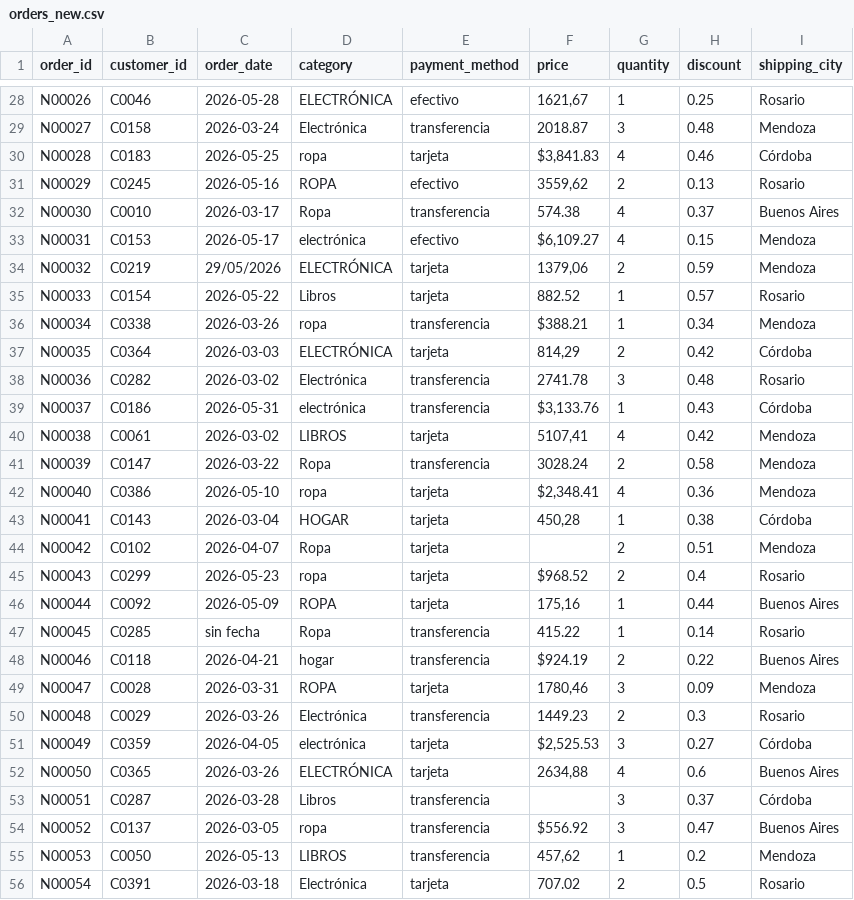
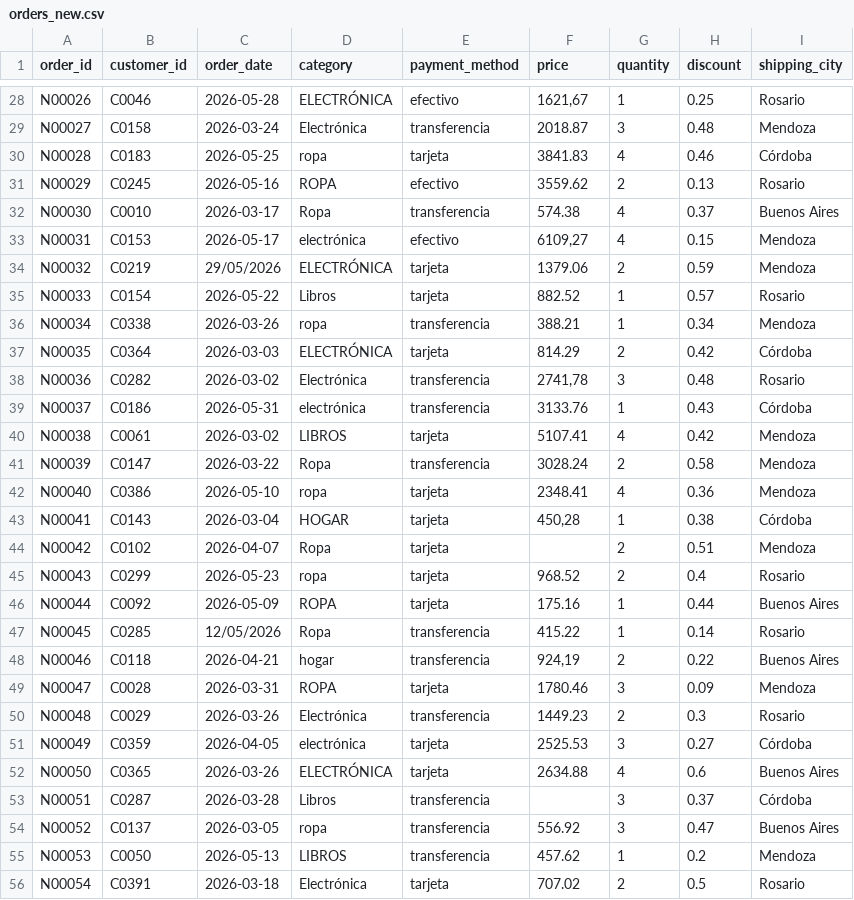
Before and after one commit to horincho27/aie-preparar-datos, a CSV file: data/new/orders_new.csv, drawn as a sheet; only a part is shown, gaps mark what is left out; the diff covers the shown part only.

```diff
--- a/data/new/orders_new.csv
+++ b/data/new/orders_new.csv
@@ -29,28 +29,28 @@ N00026,C0046,2026-05-28,ELECTRÓNICA,efectivo,"1621,67",1,0.25,Rosario
 N00027,C0158,2026-03-24,Electrónica,transferencia,2018.87,3,0.48,Mendoza
-N00028,C0183,2026-05-25,ropa ,tarjeta,"$3,841.83",4,0.46,Córdoba
-N00029,C0245,2026-05-16,ROPA,efectivo,"3559,62",2,0.13,Rosario
+N00028,C0183,2026-05-25,ropa ,tarjeta,3841.83,4,0.46,Córdoba
+N00029,C0245,2026-05-16,ROPA,efectivo,3559.62,2,0.13,Rosario
 N00030,C0010,2026-03-17,Ropa,transferencia,574.38,4,0.37,Buenos Aires
-N00031,C0153,2026-05-17,electrónica ,efectivo,"$6,109.27",4,0.15,Mendoza
-N00032,C0219,29/05/2026,ELECTRÓNICA,tarjeta,"1379,06",2,0.59,Mendoza
+N00031,C0153,2026-05-17,electrónica ,efectivo,"6109,27",4,0.15,Mendoza
+N00032,C0219,29/05/2026,ELECTRÓNICA,tarjeta,1379.06,2,0.59,Mendoza
 N00033,C0154,2026-05-22,Libros,tarjeta,882.52,1,0.57,Rosario
-N00034,C0338,2026-03-26,ropa ,transferencia,$388.21,1,0.34,Mendoza
-N00035,C0364,2026-03-03,ELECTRÓNICA,tarjeta,"814,29",2,0.42,Córdoba
-N00036,C0282,2026-03-02,Electrónica,transferencia,2741.78,3,0.48,Rosario
-N00037,C0186,2026-05-31,electrónica ,transferencia,"$3,133.76",1,0.43,Córdoba
-N00038,C0061,2026-03-02,LIBROS,tarjeta,"5107,41",4,0.42,Mendoza
+N00034,C0338,2026-03-26,ropa ,transferencia,388.21,1,0.34,Mendoza
+N00035,C0364,2026-03-03,ELECTRÓNICA,tarjeta,814.29,2,0.42,Córdoba
+N00036,C0282,2026-03-02,Electrónica,transferencia,"2741,78",3,0.48,Rosario
+N00037,C0186,2026-05-31,electrónica ,transferencia,3133.76,1,0.43,Córdoba
+N00038,C0061,2026-03-02,LIBROS,tarjeta,5107.41,4,0.42,Mendoza
 N00039,C0147,2026-03-22,Ropa,transferencia,3028.24,2,0.58,Mendoza
-N00040,C0386,2026-05-10,ropa ,tarjeta,"$2,348.41",4,0.36,Mendoza
+N00040,C0386,2026-05-10,ropa ,tarjeta,2348.41,4,0.36,Mendoza
 N00041,C0143,2026-03-04,HOGAR,tarjeta,"450,28",1,0.38,Córdoba
 N00042,C0102,2026-04-07,Ropa,tarjeta,,2,0.51,Mendoza
-N00043,C0299,2026-05-23,ropa ,tarjeta,$968.52,2,0.4,Rosario
-N00044,C0092,2026-05-09,ROPA,tarjeta,"175,16",1,0.44,Buenos Aires
-N00045,C0285,sin fecha,Ropa,transferencia,415.22,1,0.14,Rosario
-N00046,C0118,2026-04-21,hogar ,transferencia,$924.19,2,0.22,Buenos Aires
-N00047,C0028,2026-03-31,ROPA,tarjeta,"1780,46",3,0.09,Mendoza
+N00043,C0299,2026-05-23,ropa ,tarjeta,968.52,2,0.4,Rosario
+N00044,C0092,2026-05-09,ROPA,tarjeta,175.16,1,0.44,Buenos Aires
+N00045,C0285,12/05/2026,Ropa,transferencia,415.22,1,0.14,Rosario
+N00046,C0118,2026-04-21,hogar ,transferencia,"924,19",2,0.22,Buenos Aires
+N00047,C0028,2026-03-31,ROPA,tarjeta,1780.46,3,0.09,Mendoza
 N00048,C0029,2026-03-26,Electrónica,transferencia,1449.23,2,0.3,Rosario
-N00049,C0359,2026-04-05,electrónica ,tarjeta,"$2,525.53",3,0.27,Córdoba
-N00050,C0365,2026-03-26,ELECTRÓNICA,tarjeta,"2634,88",4,0.6,Buenos Aires
+N00049,C0359,2026-04-05,electrónica ,tarjeta,2525.53,3,0.27,Córdoba
+N00050,C0365,2026-03-26,ELECTRÓNICA,tarjeta,2634.88,4,0.6,Buenos Aires
 N00051,C0287,2026-03-28,Libros,transferencia,,3,0.37,Córdoba
-N00052,C0137,2026-03-05,ropa ,transferencia,$556.92,3,0.47,Buenos Aires
-N00053,C0050,2026-05-13,LIBROS,transferencia,"457,62",1,0.2,Mendoza
+N00052,C0137,2026-03-05,ropa ,transferencia,556.92,3,0.47,Buenos Aires
+N00053,C0050,2026-05-13,LIBROS,transferencia,457.62,1,0.2,Mendoza
 N00054,C0391,2026-03-18,Electrónica,tarjeta,707.02,2,0.5,Rosario
```
Also changed, not shown: 117 edited cells elsewhere in this file, data/raw/orders.csv, 36 other files.
